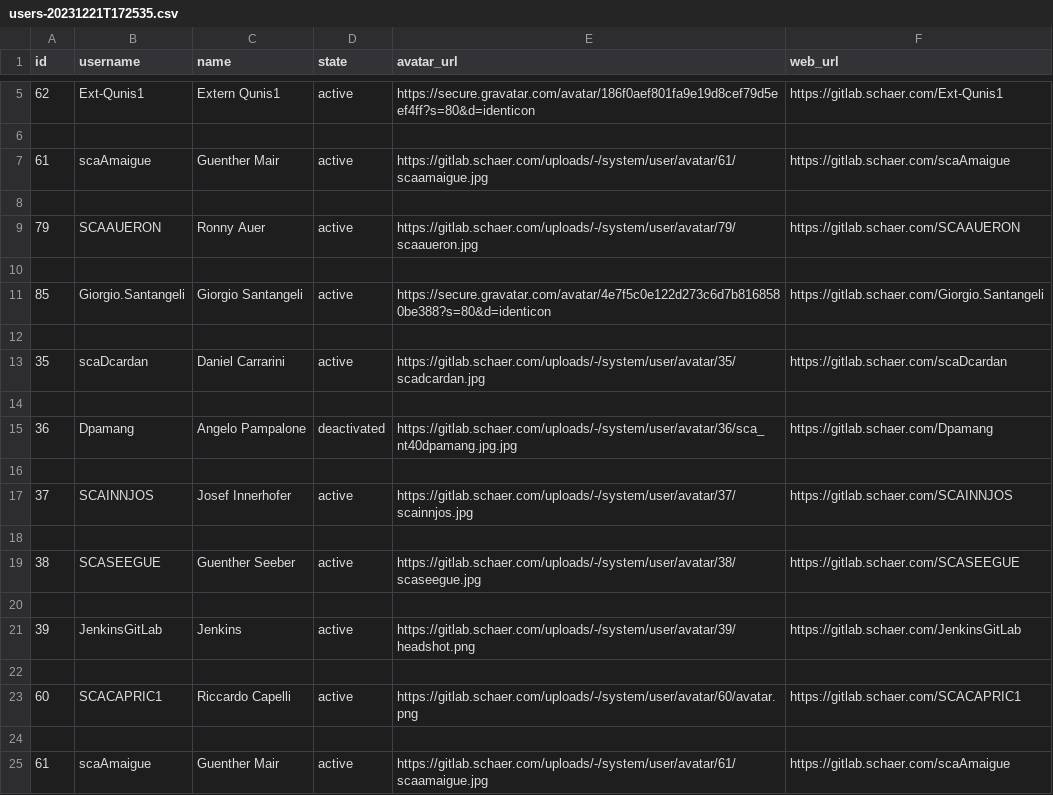
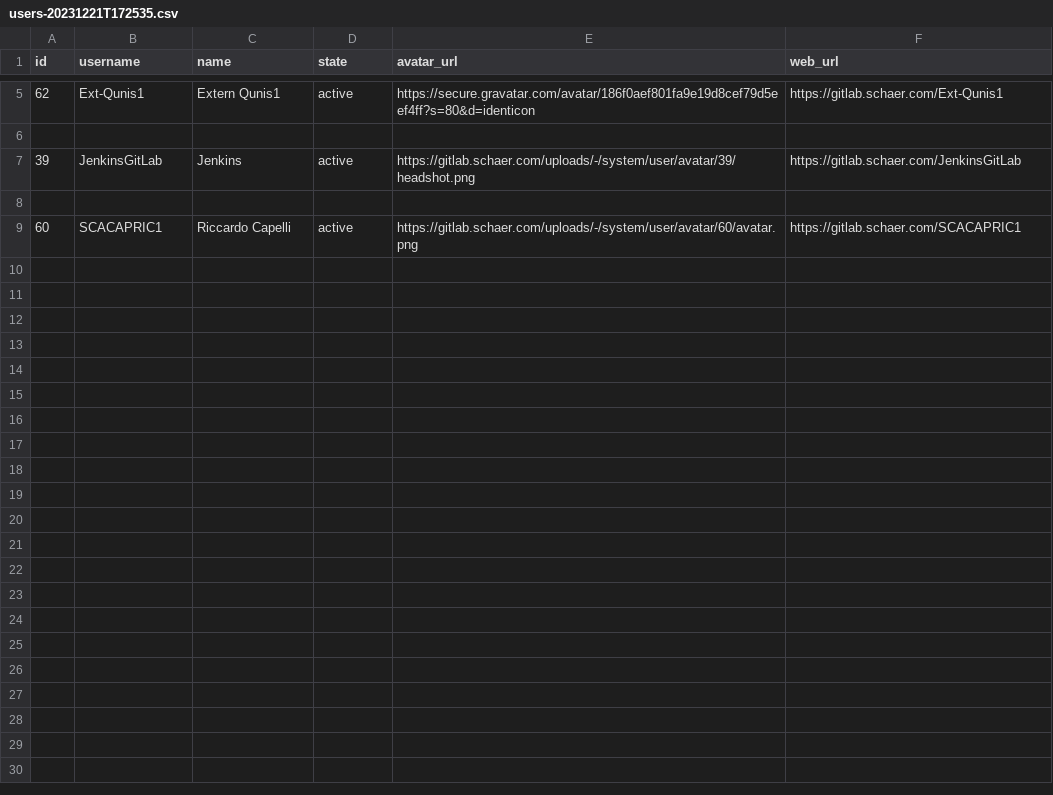
Before and after one commit to Riccardocapelli1/gitlab-data, a CSV file: users-20231221T172535.csv, drawn as a sheet; only a part is shown, gaps mark what is left out; the diff covers the shown part only.

```diff
--- a/users-20231221T172535.csv
+++ b/users-20231221T172535.csv
@@ -6,16 +6,2 @@ id,username,name,state,avatar_url,web_url
 
-61,scaAmaigue,Guenther Mair,active,https://gitlab.schaer.com/uploads/-/system/user/avatar/61/scaamaigue.jpg,https://gitlab.schaer.com/scaAmaigue
-
-79,SCAAUERON,Ronny Auer,active,https://gitlab.schaer.com/uploads/-/system/user/avatar/79/scaaueron.jpg,https://gitlab.schaer.com/SCAAUERON
-
-85,Giorgio.Santangeli,Giorgio Santangeli,active,https://secure.gravatar.com/avatar/4e7f5c0e122d273c6d7b8168580be388?s=80&d=identicon,https://gitlab.schaer.com/Giorgio.Santangeli
-
-35,scaDcardan,Daniel Carrarini,active,https://gitlab.schaer.com/uploads/-/system/user/avatar/35/scadcardan.jpg,https://gitlab.schaer.com/scaDcardan
-
-36,Dpamang,Angelo Pampalone,deactivated,https://gitlab.schaer.com/uploads/-/system/user/avatar/36/sca_nt40dpamang.jpg.jpg,https://gitlab.schaer.com/Dpamang
-
-37,SCAINNJOS,Josef Innerhofer,active,https://gitlab.schaer.com/uploads/-/system/user/avatar/37/scainnjos.jpg,https://gitlab.schaer.com/SCAINNJOS
-
-38,SCASEEGUE,Guenther Seeber,active,https://gitlab.schaer.com/uploads/-/system/user/avatar/38/scaseegue.jpg,https://gitlab.schaer.com/SCASEEGUE
-
 39,JenkinsGitLab,Jenkins,active,https://gitlab.schaer.com/uploads/-/system/user/avatar/39/headshot.png,https://gitlab.schaer.com/JenkinsGitLab
@@ -23,3 +9 @@ id,username,name,state,avatar_url,web_url
 60,SCACAPRIC1,Riccardo Capelli,active,https://gitlab.schaer.com/uploads/-/system/user/avatar/60/avatar.png,https://gitlab.schaer.com/SCACAPRIC1
-
-61,scaAmaigue,Guenther Mair,active,https://gitlab.schaer.com/uploads/-/system/user/avatar/61/scaamaigue.jpg,https://gitlab.schaer.com/scaAmaigue
```
Also changed, not shown: 12 removed rows elsewhere in this file, 1 other file.
